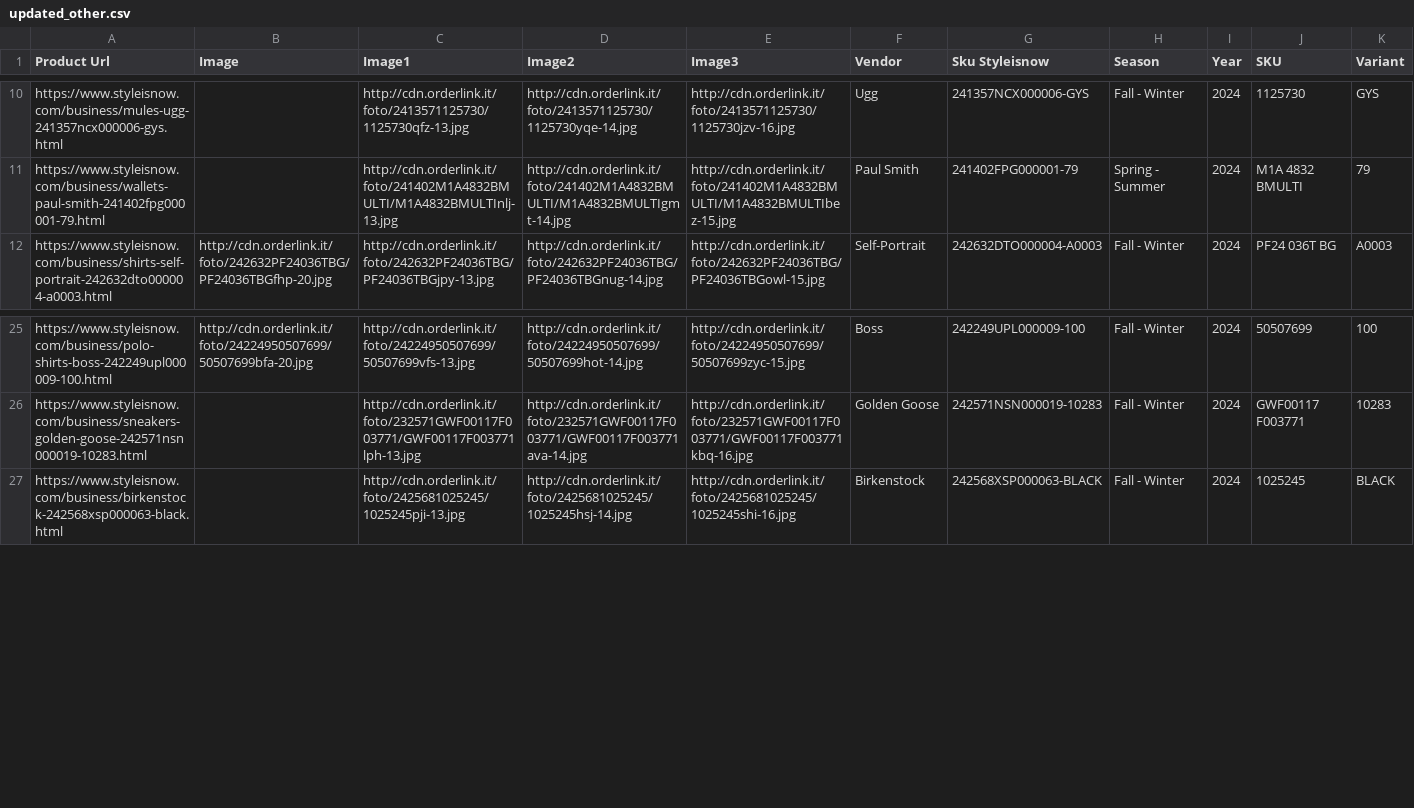
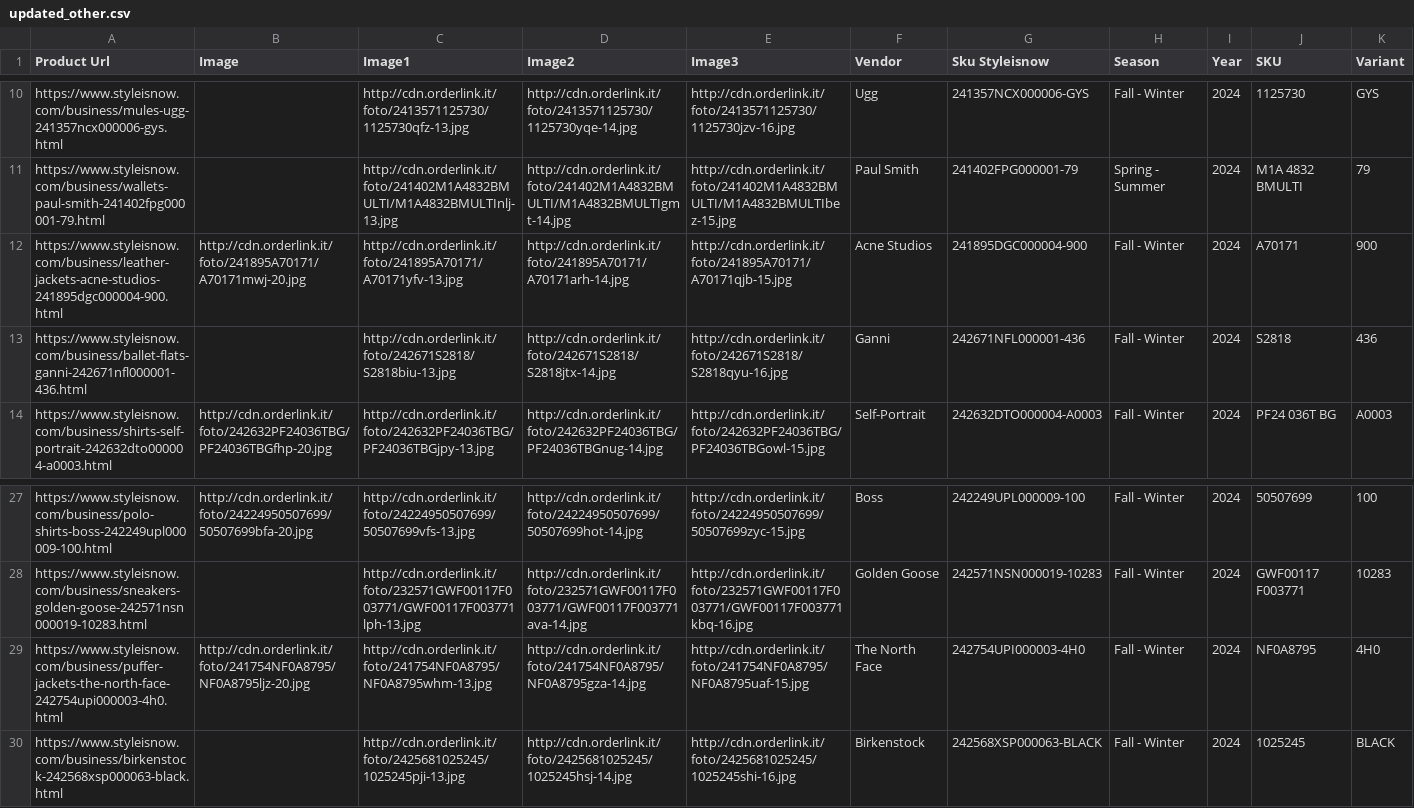
Before and after one commit to dissagaliyeva/shopify_ikonic_update, a CSV file: updated_other.csv, drawn as a sheet; only a part is shown, gaps mark what is left out; rows hold the shown columns only; the diff names each change by its address in the sheet, - before the commit and + after, or states it on an @@ line.

```diff
--- a/updated_other.csv
+++ b/updated_other.csv
+row 12: https://www.styleisnow.com/business/leather-jackets-acne-studios-241895dgc000004-900.html | http://cdn.orderlink.it/foto/241895A70171/A70171mwj-20.jpg | http://cdn.orderlink.it/foto/241895A70171/A70171yfv-13.jpg | http://cdn.orderlink.it/foto/241895A70171/A70171arh-14.jpg | http://cdn.orderlink.it/foto/241895A70171/A70171qjb-15.jpg | Acne Studios | 241895DGC000004-900 | Fall - Winter | 2024 | A70171 | 900
+row 13: https://www.styleisnow.com/business/ballet-flats-ganni-242671nfl000001-436.html |  | http://cdn.orderlink.it/foto/242671S2818/S2818biu-13.jpg | http://cdn.orderlink.it/foto/242671S2818/S2818jtx-14.jpg | http://cdn.orderlink.it/foto/242671S2818/S2818qyu-16.jpg | Ganni | 242671NFL000001-436 | Fall - Winter | 2024 | S2818 | 436
+row 29: https://www.styleisnow.com/business/puffer-jackets-the-north-face-242754upi000003-4h0.html | http://cdn.orderlink.it/foto/241754NF0A8795/NF0A8795ljz-20.jpg | http://cdn.orderlink.it/foto/241754NF0A8795/NF0A8795whm-13.jpg | http://cdn.orderlink.it/foto/241754NF0A8795/NF0A8795gza-14.jpg | http://cdn.orderlink.it/foto/241754NF0A8795/NF0A8795uaf-15.jpg | The North Face | 242754UPI000003-4H0 | Fall - Winter | 2024 | NF0A8795 | 4H0
```
Also changed, not shown: updated_bags.csv.
